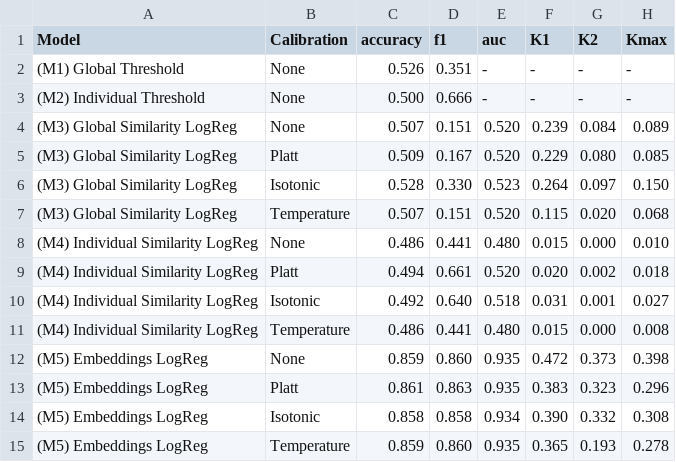
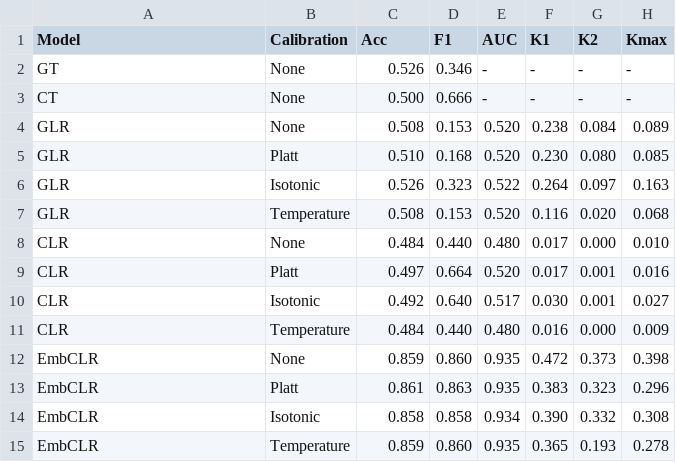
Before and after one commit to cassandra-goldberg/Calibrated_Concepts, a CSV file: Experiments/Results/true-false-dataset/metrics_concept_true.csv, drawn as a sheet.

```diff
--- a/Experiments/Results/true-false-dataset/metrics_concept_true.csv
+++ b/Experiments/Results/true-false-dataset/metrics_concept_true.csv
@@ -1,15 +1,15 @@
-Model,Calibration,accuracy,f1,auc,K1,K2,Kmax
-(M1) Global Threshold,None,0.526,0.351,-,-,-,-
-(M2) Individual Threshold,None,0.500,0.666,-,-,-,-
-(M3) Global Similarity LogReg,None,0.507,0.151,0.520,0.239,0.084,0.089
-(M3) Global Similarity LogReg,Platt,0.509,0.167,0.520,0.229,0.080,0.085
-(M3) Global Similarity LogReg,Isotonic,0.528,0.330,0.523,0.264,0.097,0.150
-(M3) Global Similarity LogReg,Temperature,0.507,0.151,0.520,0.115,0.020,0.068
-(M4) Individual Similarity LogReg,None,0.486,0.441,0.480,0.015,0.000,0.010
-(M4) Individual Similarity LogReg,Platt,0.494,0.661,0.520,0.020,0.002,0.018
-(M4) Individual Similarity LogReg,Isotonic,0.492,0.640,0.518,0.031,0.001,0.027
-(M4) Individual Similarity LogReg,Temperature,0.486,0.441,0.480,0.015,0.000,0.008
-(M5) Embeddings LogReg,None,0.859,0.860,0.935,0.472,0.373,0.398
-(M5) Embeddings LogReg,Platt,0.861,0.863,0.935,0.383,0.323,0.296
-(M5) Embeddings LogReg,Isotonic,0.858,0.858,0.934,0.390,0.332,0.308
-(M5) Embeddings LogReg,Temperature,0.859,0.860,0.935,0.365,0.193,0.278
+Model,Calibration,Acc,F1,AUC,K1,K2,Kmax
+GT,None,0.526,0.346,-,-,-,-
+CT,None,0.500,0.666,-,-,-,-
+GLR,None,0.508,0.153,0.520,0.238,0.084,0.089
+GLR,Platt,0.510,0.168,0.520,0.230,0.080,0.085
+GLR,Isotonic,0.526,0.323,0.522,0.264,0.097,0.163
+GLR,Temperature,0.508,0.153,0.520,0.116,0.020,0.068
+CLR,None,0.484,0.440,0.480,0.017,0.000,0.010
+CLR,Platt,0.497,0.664,0.520,0.017,0.001,0.016
+CLR,Isotonic,0.492,0.640,0.517,0.030,0.001,0.027
+CLR,Temperature,0.484,0.440,0.480,0.016,0.000,0.009
+EmbCLR,None,0.859,0.860,0.935,0.472,0.373,0.398
+EmbCLR,Platt,0.861,0.863,0.935,0.383,0.323,0.296
+EmbCLR,Isotonic,0.858,0.858,0.934,0.390,0.332,0.308
+EmbCLR,Temperature,0.859,0.860,0.935,0.365,0.193,0.278
```
Also changed, not shown: Experiments/Results/CLEVR/metrics_average.csv, Experiments/Results/CLEVR/metrics_concept_color::blue.csv, 38 other files.
